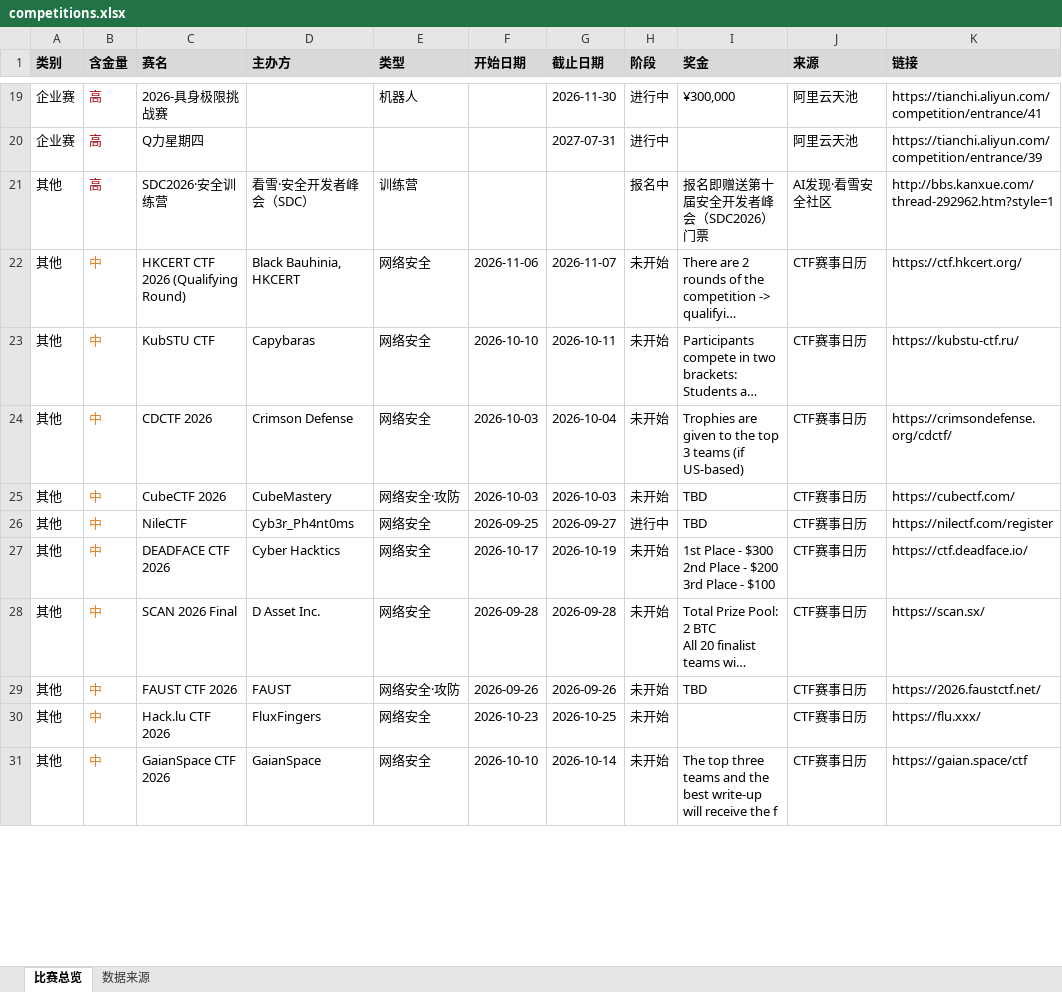
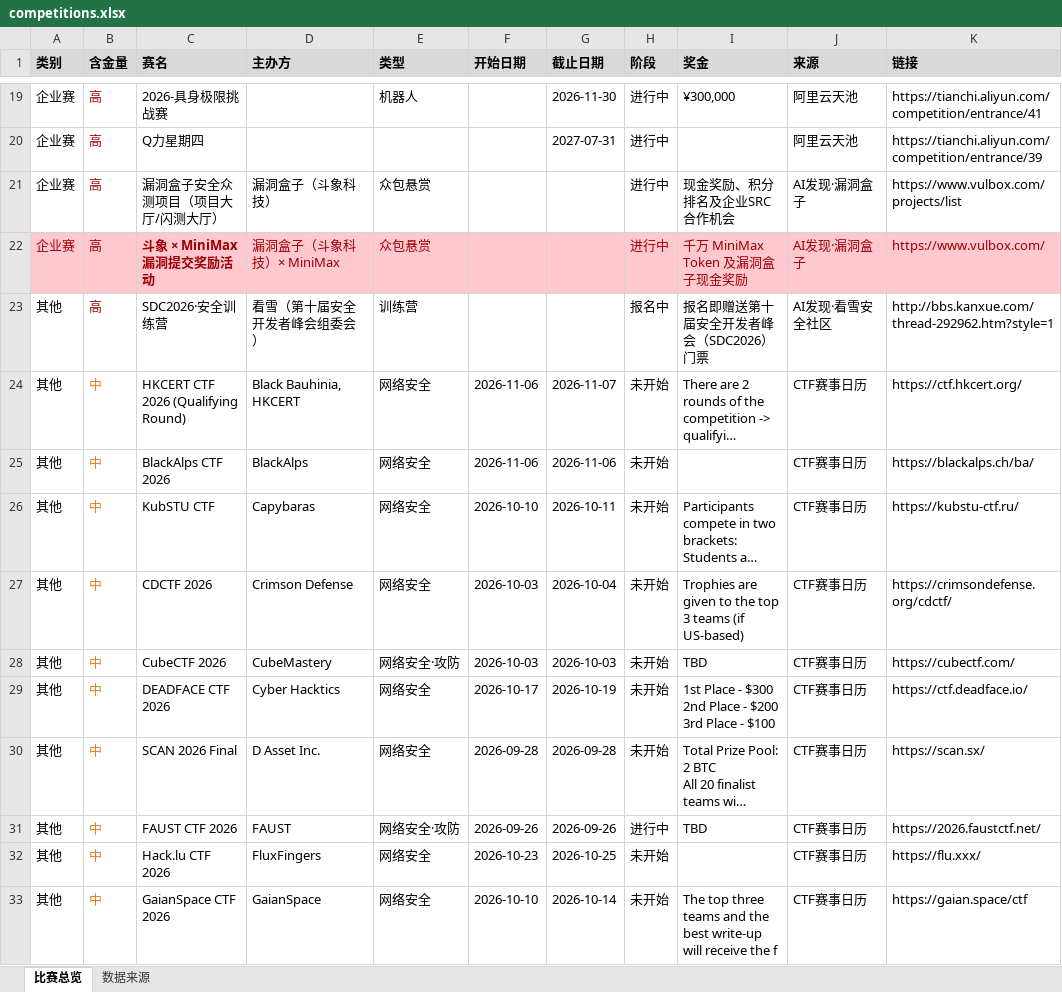
Before and after one commit to ArchaicRam/competition-radar, an Excel workbook: data/competitions.xlsx, sheet 比赛总览, drawn as a sheet; only a part is shown, gaps mark what is left out; long unchanged cells end in …; values as stored, in another font and other column widths than the file's, no borders; removed rows and columns are numbered as before the commit, all else as after; the diff covers the shown part only; the diff names each change by its address in the sheet, - before the commit and + after, or states it on an @@ line.

```diff
--- a/data/competitions.xlsx (sheet 比赛总览)
+++ b/data/competitions.xlsx (sheet 比赛总览)
+row 21: 企业赛 | 高 | 漏洞盒子安全众测项目（项目大厅/闪测大厅） | 漏洞盒子（斗象科技） | 众包悬赏 |  |  | 进行中 | 现金奖励、积分排名及企业SRC合作机会 | AI发现·漏洞盒子 | https://www.vulbox.com/projects/list
+row 22: 企业赛 | 高 | 斗象 × MiniMax 漏洞提交奖励活动 | 漏洞盒子（斗象科技）× MiniMax | 众包悬赏 |  |  | 进行中 | 千万 MiniMax Token 及漏洞盒子现金奖励 | AI发现·漏洞盒子 | https://www.vulbox.com/
-D23 (主办方): 看雪·安全开发者峰会（SDC）
+D23 (主办方): 看雪（第十届安全开发者峰会组委会）
+row 25: 其他 | 中 | BlackAlps CTF 2026 | BlackAlps | 网络安全 | 2026-11-06 | 2026-11-06 | 未开始 |  | CTF赛事日历 | https://blackalps.ch/ba/
-row 26: 其他 | 中 | NileCTF | Cyb3r_Ph4nt0ms | 网络安全 | 2026-09-25 | 2026-09-27 | 进行中 | TBD | CTF赛事日历 | https://nilectf.com/register
-H31 (阶段): 未开始
+H31 (阶段): 进行中
```
Also changed, not shown: 3 added rows, 3 removed rows and 1 edited cell elsewhere in this sheet, sheet 数据来源, 2 other files.
